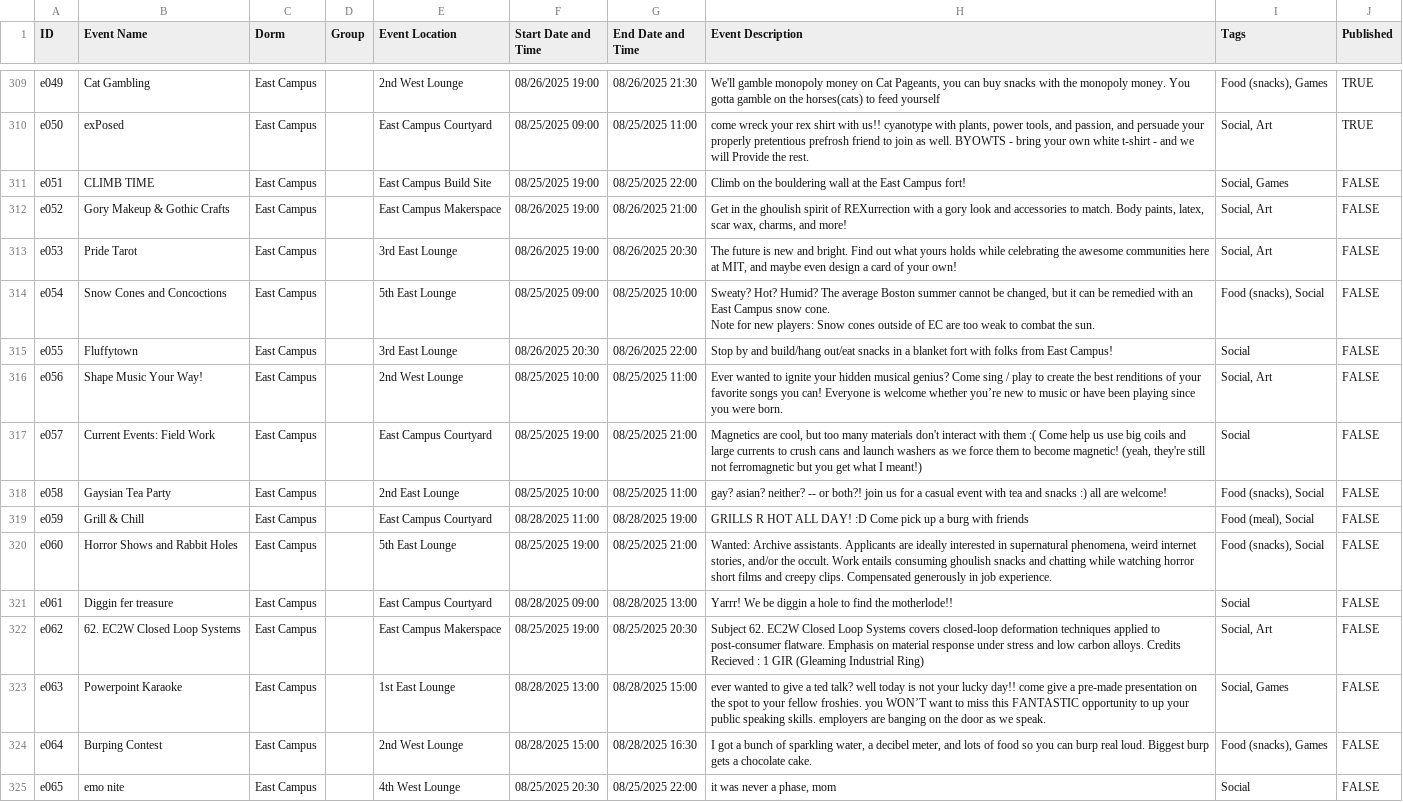
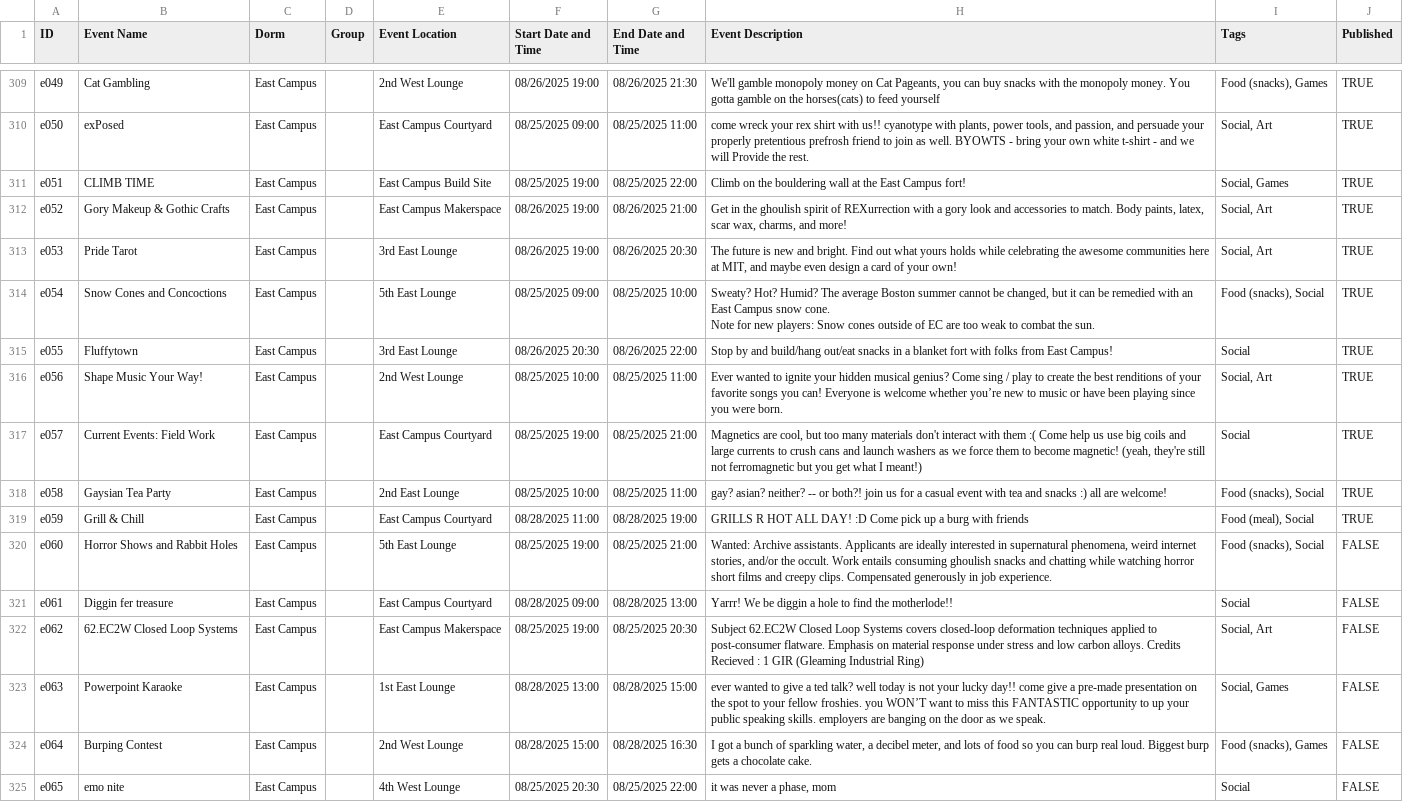
Before and after one commit to mit-dormcon/t-rex, a CSV file: events/2025-events.csv, drawn as a sheet; only a part is shown, gaps mark what is left out; the diff covers the shown part only; the diff names each change by its address in the sheet, - before the commit and + after, or states it on an @@ line.

Commit message:
fix, add events

```diff
--- a/events/2025-events.csv
+++ b/events/2025-events.csv
-J311:J319 (Published): FALSE
+J311:J319 (Published): TRUE
-B322 (Event Name): 62. EC2W Closed Loop Systems
+B322 (Event Name): 62.EC2W Closed Loop Systems
-H322 (Event Description): Subject 62. EC2W Closed Loop…
+H322 (Event Description): Subject 62.EC2W Closed Loop…
```
Also changed, not shown: 2 added rows and 13 edited cells elsewhere in this file.
